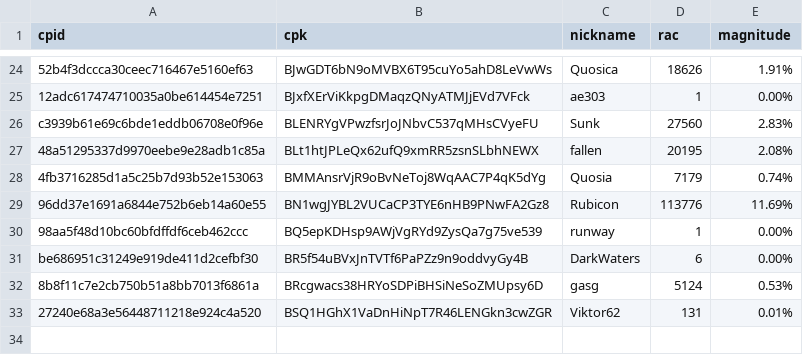
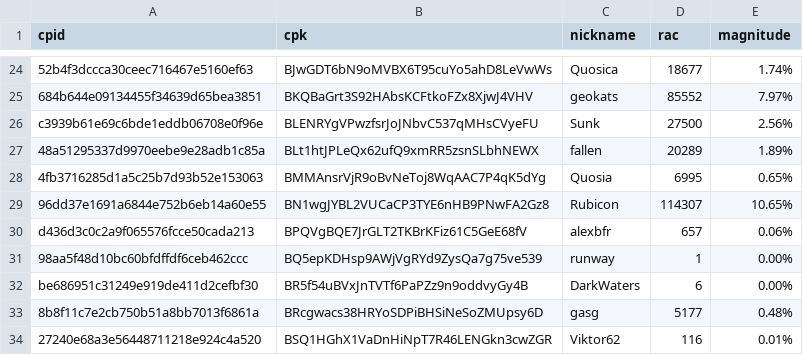
Before and after one commit to biblepay-community/bbp_stats, a CSV file: wcg-leaderboard.csv, drawn as a sheet; only a part is shown, gaps mark what is left out; removed rows and columns are numbered as before the commit, all else as after; the diff covers the shown part only; the diff names each change by its address in the sheet, - before the commit and + after, or states it on an @@ line.

```diff
--- a/wcg-leaderboard.csv
+++ b/wcg-leaderboard.csv
-D24 (rac): 18626
+D24 (rac): 18677
-E24 (magnitude): 1.91%
+E24 (magnitude): 1.74%
-row 25: 12adc617474710035a0be614454e7251 | BJxfXErViKkpgDMaqzQNyATMJjEVd7VFck | ae303 | 1 | 0.00%
+row 25: 684b644e09134455f34639d65bea3851 | BKQBaGrt3S92HAbsKCFtkoFZx8XjwJ4VHV | geokats | 85552 | 7.97%
-D26 (rac): 27560
+D26 (rac): 27500
-E26 (magnitude): 2.83%
+E26 (magnitude): 2.56%
-D27 (rac): 20195
+D27 (rac): 20289
-E27 (magnitude): 2.08%
+E27 (magnitude): 1.89%
-D28 (rac): 7179
+D28 (rac): 6995
-E28 (magnitude): 0.74%
+E28 (magnitude): 0.65%
-D29 (rac): 113776
+D29 (rac): 114307
-E29 (magnitude): 11.69%
+E29 (magnitude): 10.65%
+row 30: d436d3c0c2a9f065576fcce50cada213 | BPQVgBQE7JrGLT2TKBrKFiz61C5GeE68fV | alexbfr | 657 | 0.06%
-D33 (rac): 5124
+D33 (rac): 5177
-E33 (magnitude): 0.53%
+E33 (magnitude): 0.48%
-D34 (rac): 131
+D34 (rac): 116
```
Also changed, not shown: 1 added row, 1 removed row and 29 edited cells elsewhere in this file, dwssummary.csv, reward.csv, 2 other files.
